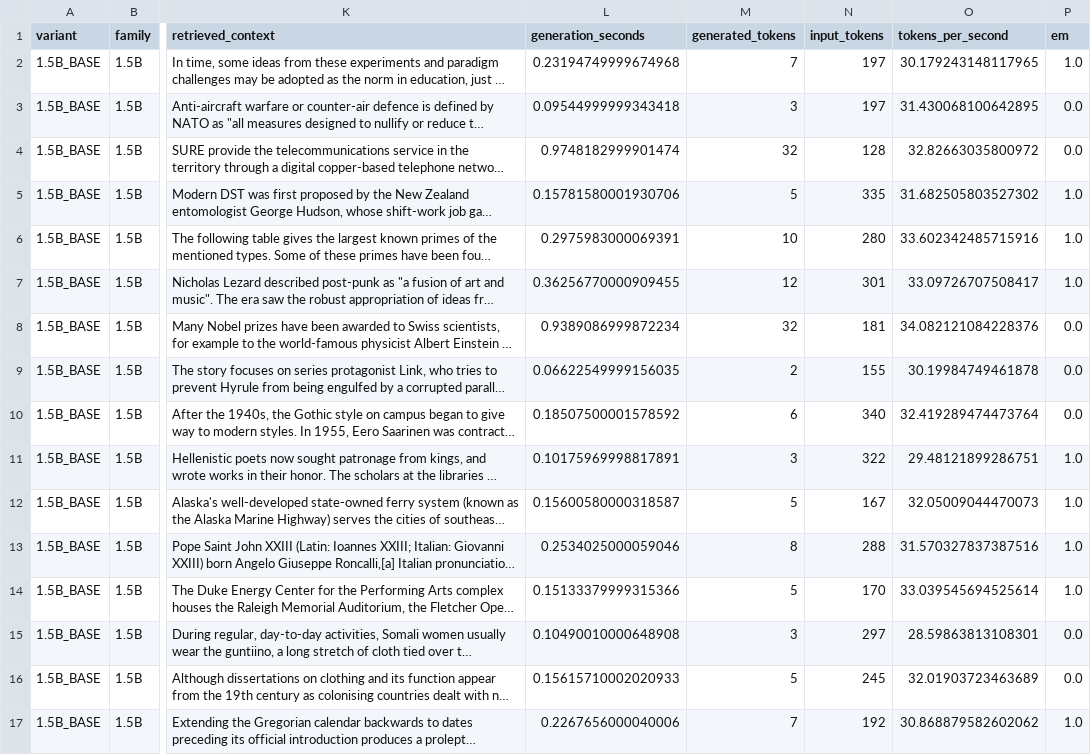
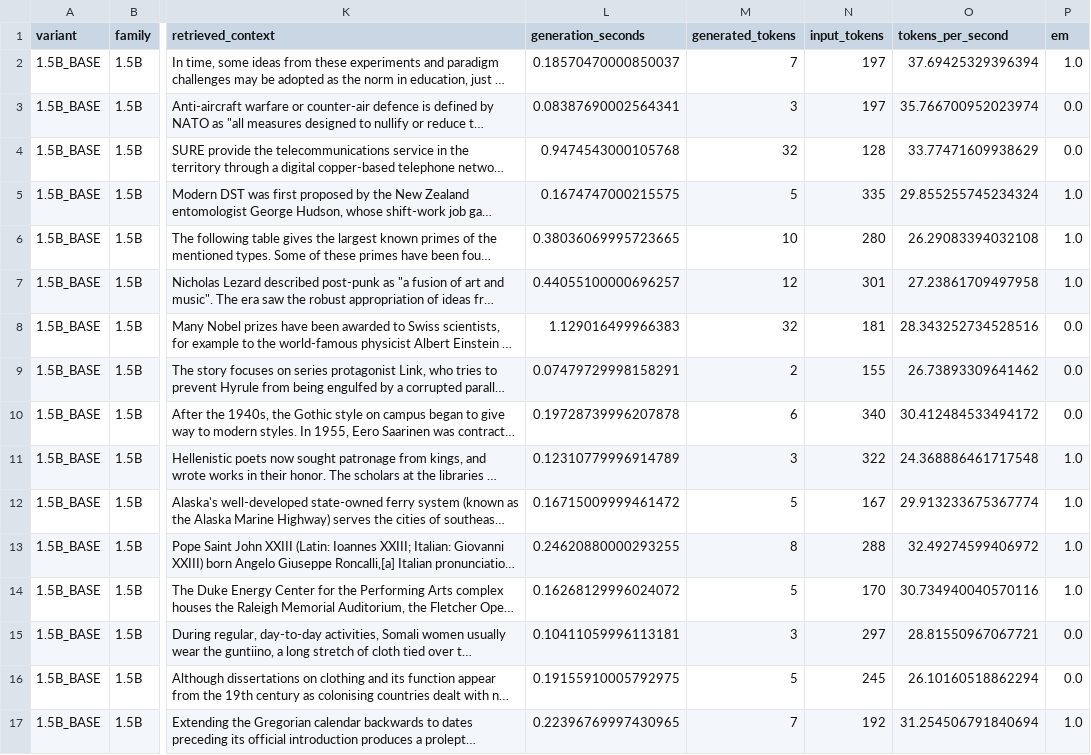
Before and after one commit to Chechu13/Practica_PLN_II, a CSV file: results/rag_prompt_comparison_6models/1.5b_base_predictions.csv, drawn as a sheet; only a part is shown, gaps mark what is left out; long unchanged cells end in …; the diff covers the shown part only; the diff names each change by its address in the sheet, - before the commit and + after, or states it on an @@ line.

```diff
--- a/results/rag_prompt_comparison_6models/1.5b_base_predictions.csv
+++ b/results/rag_prompt_comparison_6models/1.5b_base_predictions.csv
-L2 (generation_seconds): 0.23194749999674968
+L2 (generation_seconds): 0.18570470000850037
-O2 (tokens_per_second): 30.179243148117965
+O2 (tokens_per_second): 37.69425329396394
-L3 (generation_seconds): 0.09544999999343418
+L3 (generation_seconds): 0.08387690002564341
-O3 (tokens_per_second): 31.430068100642895
+O3 (tokens_per_second): 35.766700952023974
-L4 (generation_seconds): 0.9748182999901474
+L4 (generation_seconds): 0.9474543000105768
-O4 (tokens_per_second): 32.82663035800972
+O4 (tokens_per_second): 33.77471609938629
-L5 (generation_seconds): 0.15781580001930706
+L5 (generation_seconds): 0.1674747000215575
-O5 (tokens_per_second): 31.682505803527302
+O5 (tokens_per_second): 29.855255745234324
-L6 (generation_seconds): 0.2975983000069391
+L6 (generation_seconds): 0.38036069995723665
-O6 (tokens_per_second): 33.602342485715916
+O6 (tokens_per_second): 26.29083394032108
-L7 (generation_seconds): 0.36256770000909455
+L7 (generation_seconds): 0.44055100000696257
-O7 (tokens_per_second): 33.09726707508417
+O7 (tokens_per_second): 27.23861709497958
-L8 (generation_seconds): 0.9389086999872234
+L8 (generation_seconds): 1.129016499966383
-O8 (tokens_per_second): 34.082121084228376
+O8 (tokens_per_second): 28.343252734528516
-L9 (generation_seconds): 0.06622549999156035
+L9 (generation_seconds): 0.07479729998158291
-O9 (tokens_per_second): 30.19984749461878
+O9 (tokens_per_second): 26.73893309641462
-L10 (generation_seconds): 0.18507500001578592
+L10 (generation_seconds): 0.19728739996207878
-O10 (tokens_per_second): 32.419289474473764
+O10 (tokens_per_second): 30.412484533494172
-L11 (generation_seconds): 0.10175969998817891
+L11 (generation_seconds): 0.12310779996914789
-O11 (tokens_per_second): 29.48121899286751
+O11 (tokens_per_second): 24.368886461717548
-L12 (generation_seconds): 0.15600580000318587
+L12 (generation_seconds): 0.16715009999461472
-O12 (tokens_per_second): 32.05009044470073
+O12 (tokens_per_second): 29.913233675367774
-L13 (generation_seconds): 0.2534025000059046
+L13 (generation_seconds): 0.24620880000293255
-O13 (tokens_per_second): 31.570327837387516
+O13 (tokens_per_second): 32.49274599406972
-L14 (generation_seconds): 0.15133379999315366
+L14 (generation_seconds): 0.16268129996024072
-O14 (tokens_per_second): 33.039545694525614
+O14 (tokens_per_second): 30.734940040570116
-L15 (generation_seconds): 0.10490010000648908
+L15 (generation_seconds): 0.10411059996113181
-O15 (tokens_per_second): 28.59863813108301
+O15 (tokens_per_second): 28.81550967067721
-L16 (generation_seconds): 0.15615710002020933
+L16 (generation_seconds): 0.19155910005792975
-O16 (tokens_per_second): 32.01903723463689
+O16 (tokens_per_second): 26.10160518862294
-L17 (generation_seconds): 0.2267656000040006
+L17 (generation_seconds): 0.22396769997430965
-O17 (tokens_per_second): 30.868879582602062
+O17 (tokens_per_second): 31.254506791840694
```
Also changed, not shown: 108 edited cells elsewhere in this file, results/rag_prompt_comparison_6models/1.5b_ft_few_predictions.csv, results/rag_prompt_comparison_6models/1.5b_ft_one_predictions.csv, 10 other files.
